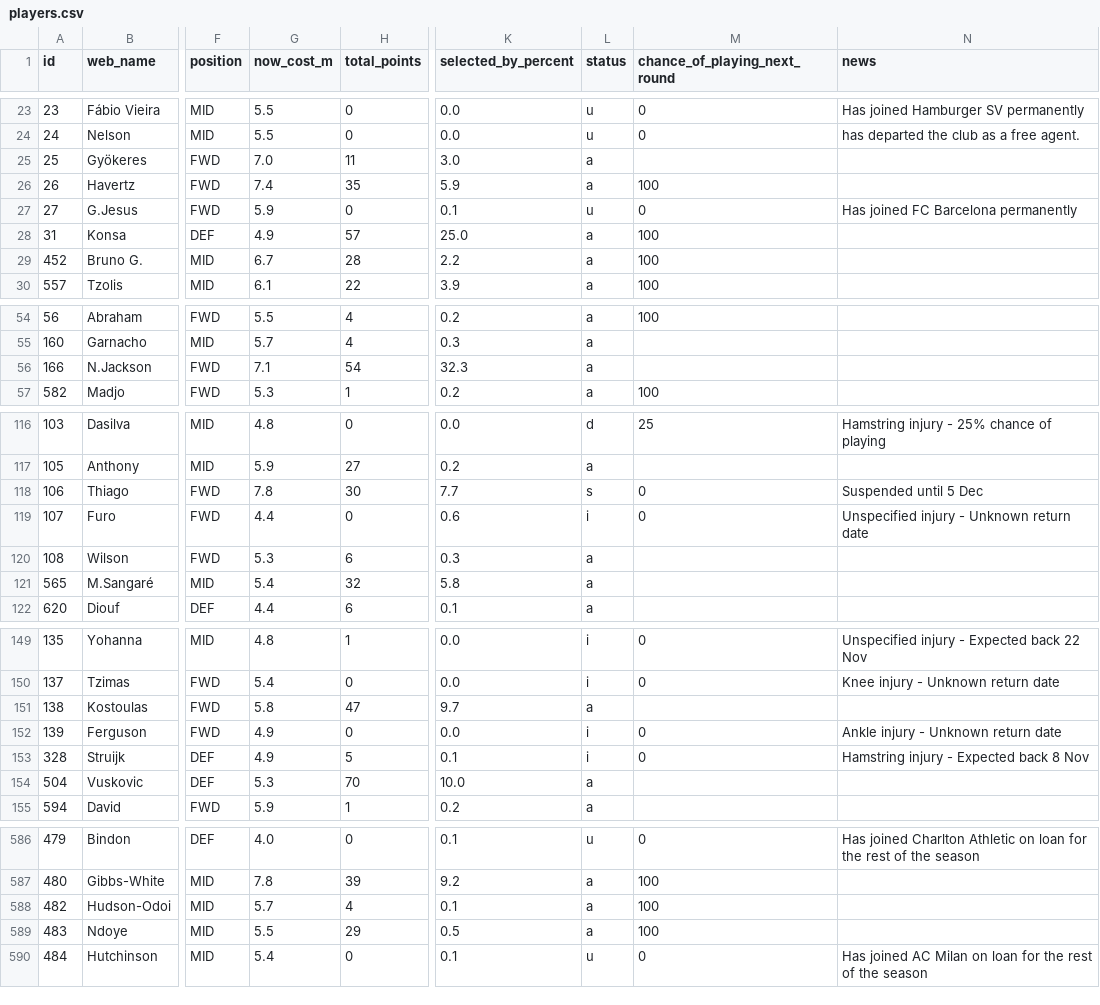
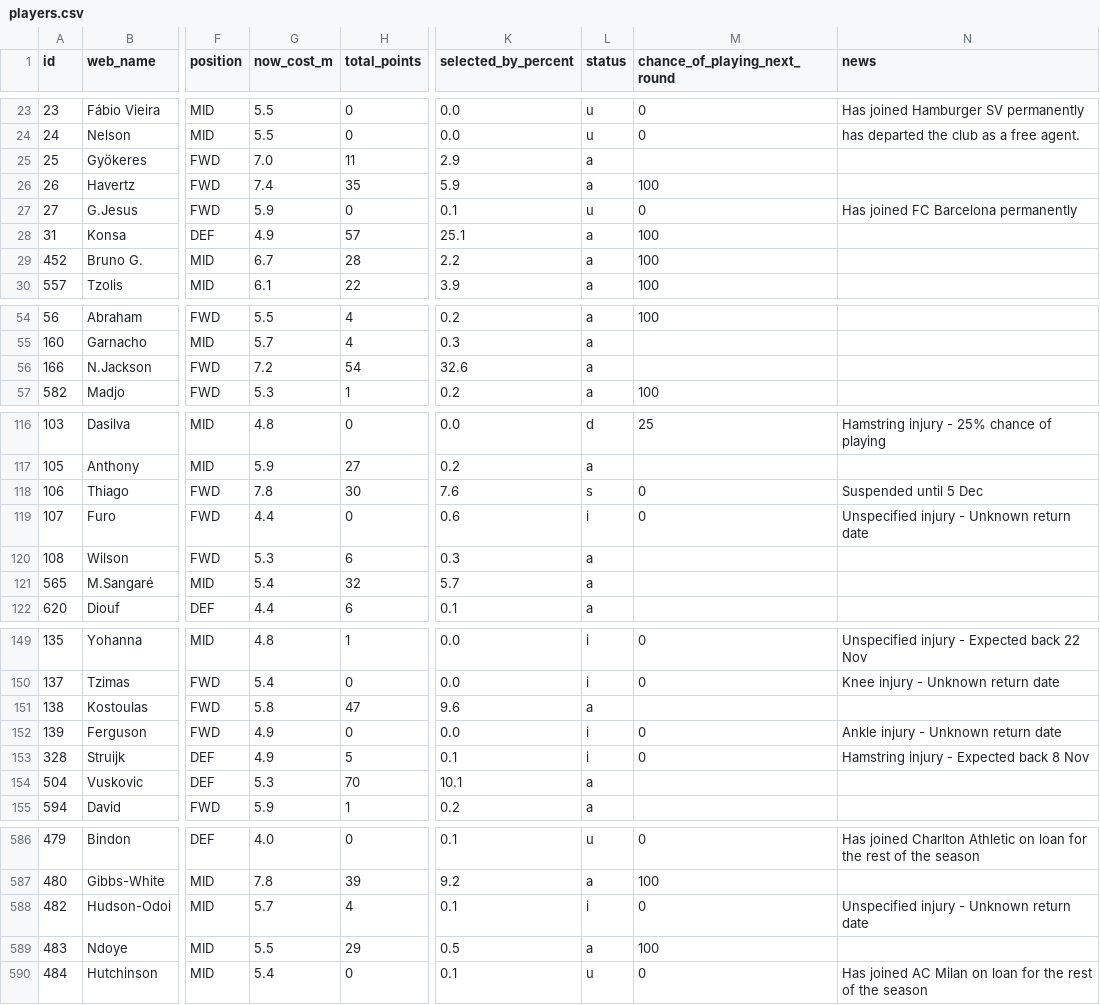
Before and after one commit to vagabondsscrapbook/fpl_data, a CSV file: players.csv, drawn as a sheet; only a part is shown, gaps mark what is left out; the diff covers the shown part only; the diff names each change by its address in the sheet, - before the commit and + after, or states it on an @@ line.

```diff
--- a/players.csv
+++ b/players.csv
-K25 (selected_by_percent): 3.0
+K25 (selected_by_percent): 2.9
-K28 (selected_by_percent): 25.0
+K28 (selected_by_percent): 25.1
-G56 (now_cost_m): 7.1
+G56 (now_cost_m): 7.2
-K56 (selected_by_percent): 32.3
+K56 (selected_by_percent): 32.6
-K118 (selected_by_percent): 7.7
+K118 (selected_by_percent): 7.6
-K121 (selected_by_percent): 5.8
+K121 (selected_by_percent): 5.7
-K151 (selected_by_percent): 9.7
+K151 (selected_by_percent): 9.6
-K154 (selected_by_percent): 10.0
+K154 (selected_by_percent): 10.1
-L588 (status): a
+L588 (status): i
-M588 (chance_of_playing_next_round): 100
+M588 (chance_of_playing_next_round): 0
-N588 (news): (empty)
+N588 (news): Unspecified injury - Unknown return date
```
Also changed, not shown: 50 edited cells elsewhere in this file, news_log.csv, players_extra.csv, 1 other file.
